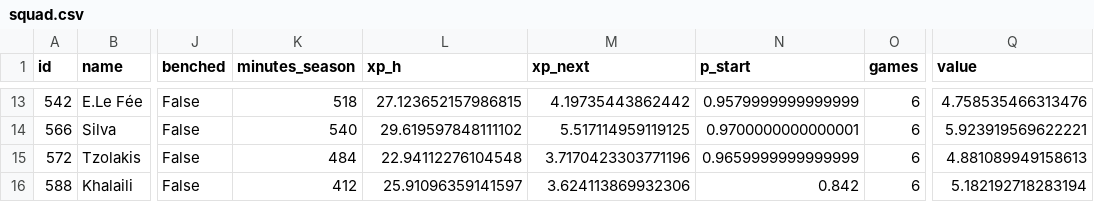
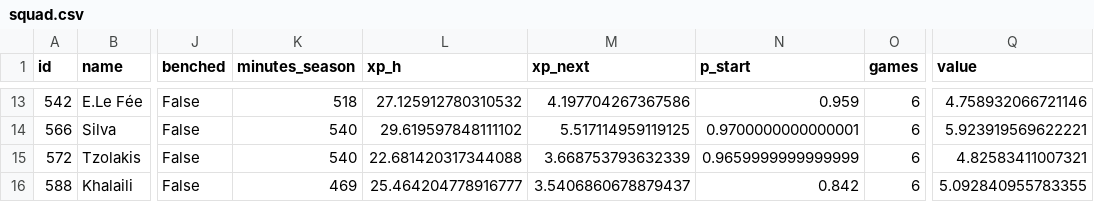
Before and after one commit to alexwijayapost/fpl, a CSV file: fpl-tools/out/squad.csv, drawn as a sheet; only a part is shown, gaps mark what is left out; the diff covers the shown part only; the diff names each change by its address in the sheet, - before the commit and + after, or states it on an @@ line.

```diff
--- a/fpl-tools/out/squad.csv
+++ b/fpl-tools/out/squad.csv
-L13 (xp_h): 27.123652157986815
+L13 (xp_h): 27.125912780310532
-M13 (xp_next): 4.19735443862442
+M13 (xp_next): 4.197704267367586
-N13 (p_start): 0.9579999999999999
+N13 (p_start): 0.959
-Q13 (value): 4.758535466313476
+Q13 (value): 4.758932066721146
-K15 (minutes_season): 484
+K15 (minutes_season): 540
-L15 (xp_h): 22.94112276104548
+L15 (xp_h): 22.681420317344088
-M15 (xp_next): 3.7170423303771196
+M15 (xp_next): 3.668753793632339
-Q15 (value): 4.881089949158613
+Q15 (value): 4.82583411007321
-K16 (minutes_season): 412
+K16 (minutes_season): 469
-L16 (xp_h): 25.91096359141597
+L16 (xp_h): 25.464204778916777
-M16 (xp_next): 3.624113869932306
+M16 (xp_next): 3.5406860678879437
-Q16 (value): 5.182192718283194
+Q16 (value): 5.092840955783355
```
Also changed, not shown: 31 edited cells elsewhere in this file, fpl-tools/out/projections_total.csv, 6 other files.
